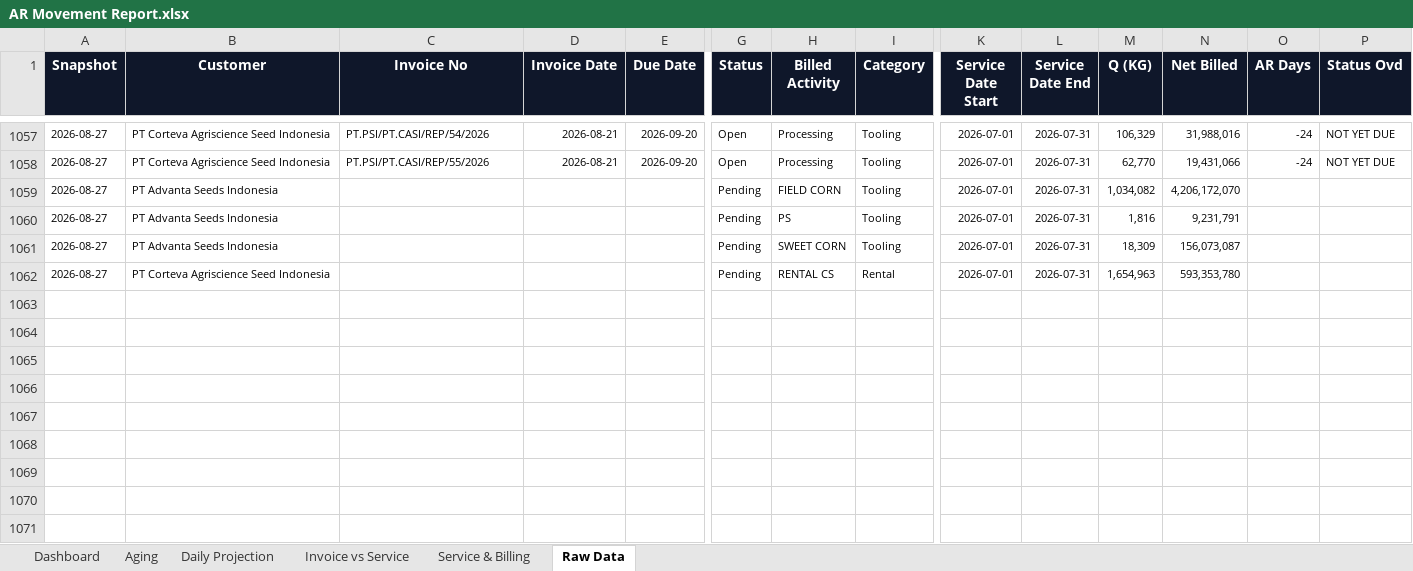
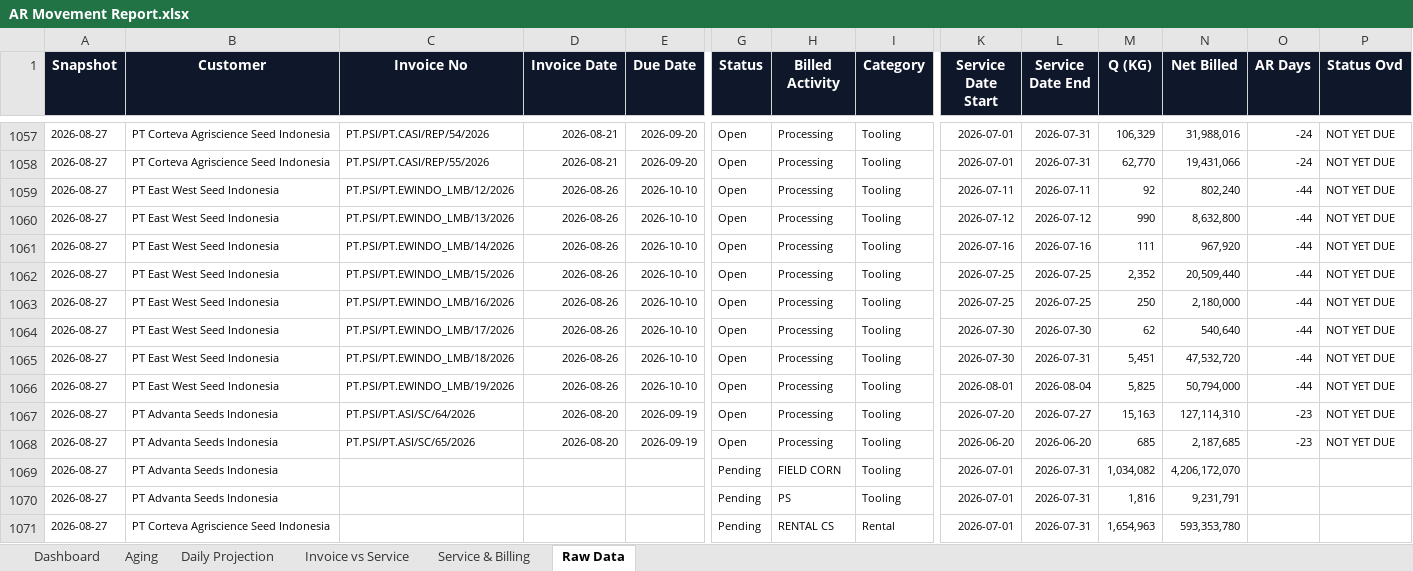
Before and after one commit to finmanagerindonesia-dev/psi-ar-dashboard, an Excel workbook: AR Movement Report.xlsx, sheet Raw Data, drawn as a sheet; only a part is shown, gaps mark what is left out; values as stored, in another font and other column widths than the file's, no borders; removed rows and columns are numbered as before the commit, all else as after; rows hold the shown columns only; the diff names each change by its address in the sheet, - before the commit and + after, or states it on an @@ line.

```diff
--- a/AR Movement Report.xlsx (sheet Raw Data)
+++ b/AR Movement Report.xlsx (sheet Raw Data)
+row 1059: 2026-08-27 | PT East West Seed Indonesia | PT.PSI/PT.EWINDO_LMB/12/2026 | 2026-08-26 | 2026-10-10 | Open | Processing | Tooling | 2026-07-11 | 2026-07-11 | 92 | 802,240 | -44 | NOT YET DUE
+row 1060: 2026-08-27 | PT East West Seed Indonesia | PT.PSI/PT.EWINDO_LMB/13/2026 | 2026-08-26 | 2026-10-10 | Open | Processing | Tooling | 2026-07-12 | 2026-07-12 | 990 | 8,632,800 | -44 | NOT YET DUE
+row 1061: 2026-08-27 | PT East West Seed Indonesia | PT.PSI/PT.EWINDO_LMB/14/2026 | 2026-08-26 | 2026-10-10 | Open | Processing | Tooling | 2026-07-16 | 2026-07-16 | 111 | 967,920 | -44 | NOT YET DUE
+row 1062: 2026-08-27 | PT East West Seed Indonesia | PT.PSI/PT.EWINDO_LMB/15/2026 | 2026-08-26 | 2026-10-10 | Open | Processing | Tooling | 2026-07-25 | 2026-07-25 | 2,352 | 20,509,440 | -44 | NOT YET DUE
+row 1063: 2026-08-27 | PT East West Seed Indonesia | PT.PSI/PT.EWINDO_LMB/16/2026 | 2026-08-26 | 2026-10-10 | Open | Processing | Tooling | 2026-07-25 | 2026-07-25 | 250 | 2,180,000 | -44 | NOT YET DUE
+row 1064: 2026-08-27 | PT East West Seed Indonesia | PT.PSI/PT.EWINDO_LMB/17/2026 | 2026-08-26 | 2026-10-10 | Open | Processing | Tooling | 2026-07-30 | 2026-07-30 | 62 | 540,640 | -44 | NOT YET DUE
+row 1065: 2026-08-27 | PT East West Seed Indonesia | PT.PSI/PT.EWINDO_LMB/18/2026 | 2026-08-26 | 2026-10-10 | Open | Processing | Tooling | 2026-07-30 | 2026-07-31 | 5,451 | 47,532,720 | -44 | NOT YET DUE
+row 1066: 2026-08-27 | PT East West Seed Indonesia | PT.PSI/PT.EWINDO_LMB/19/2026 | 2026-08-26 | 2026-10-10 | Open | Processing | Tooling | 2026-08-01 | 2026-08-04 | 5,825 | 50,794,000 | -44 | NOT YET DUE
+row 1067: 2026-08-27 | PT Advanta Seeds Indonesia | PT.PSI/PT.ASI/SC/64/2026 | 2026-08-20 | 2026-09-19 | Open | Processing | Tooling | 2026-07-20 | 2026-07-27 | 15,163 | 127,114,310 | -23 | NOT YET DUE
+row 1068: 2026-08-27 | PT Advanta Seeds Indonesia | PT.PSI/PT.ASI/SC/65/2026 | 2026-08-20 | 2026-09-19 | Open | Processing | Tooling | 2026-06-20 | 2026-06-20 | 685 | 2,187,685 | -23 | NOT YET DUE
-row 1061: 2026-08-27 | PT Advanta Seeds Indonesia |  |  |  | Pending | SWEET CORN | Tooling | 2026-07-01 | 2026-07-31 | 18,309 | 156,073,087
```
Also changed, not shown: sheet Daily Projection, sheet Invoice vs Service, sheet Dashboard, sheet Service & Billing, sheet Aging.
